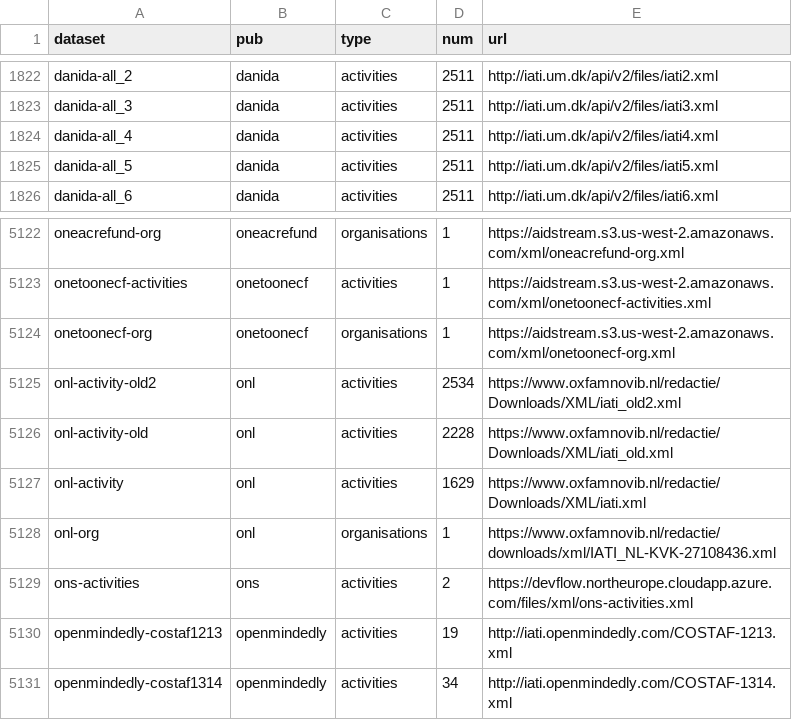
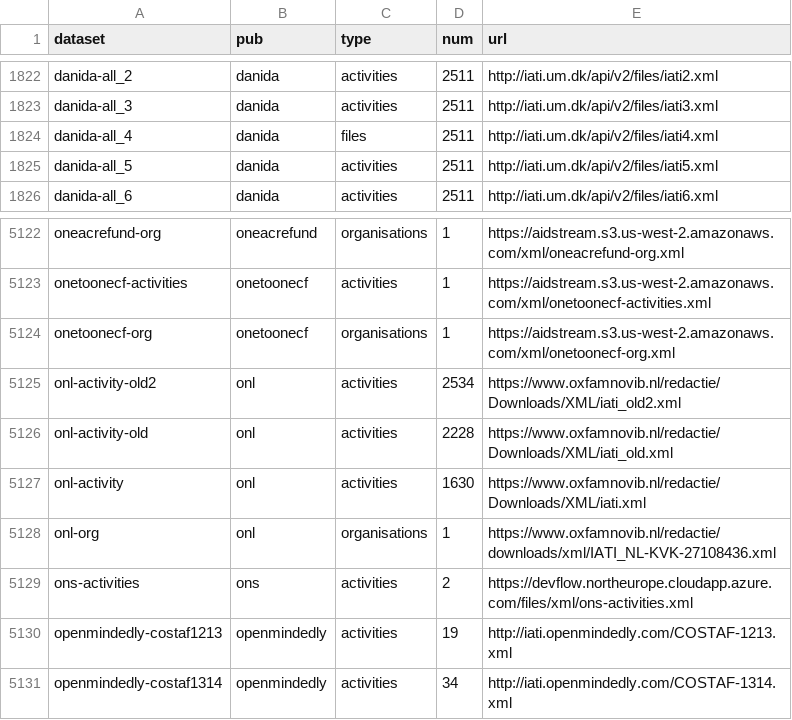
Before and after one commit to notshi/cleanerr, a CSV file: counts.csv, drawn as a sheet; only a part is shown, gaps mark what is left out.

```diff
--- a/counts.csv
+++ b/counts.csv
@@ -1823,3 +1823,3 @@ danida-all_2,danida,activities,2511,"http://iati.um.dk/api/v2/files/iati2.xml"
 danida-all_3,danida,activities,2511,"http://iati.um.dk/api/v2/files/iati3.xml"
-danida-all_4,danida,activities,2511,"http://iati.um.dk/api/v2/files/iati4.xml"
+danida-all_4,danida,files,2511,"http://iati.um.dk/api/v2/files/iati4.xml"
 danida-all_5,danida,activities,2511,"http://iati.um.dk/api/v2/files/iati5.xml"
@@ -5126,3 +5126,3 @@ onl-activity-old2,onl,activities,2534,"https://www.oxfamnovib.nl/redactie/Downlo
 onl-activity-old,onl,activities,2228,"https://www.oxfamnovib.nl/redactie/Downloads/XML/iati_old.xml"
-onl-activity,onl,activities,1629,"https://www.oxfamnovib.nl/redactie/Downloads/XML/iati.xml"
+onl-activity,onl,activities,1630,"https://www.oxfamnovib.nl/redactie/Downloads/XML/iati.xml"
 onl-org,onl,organisations,1,"https://www.oxfamnovib.nl/redactie/downloads/xml/IATI_NL-KVK-27108436.xml"
```
Also changed, not shown: errors.csv, 3 other files.
